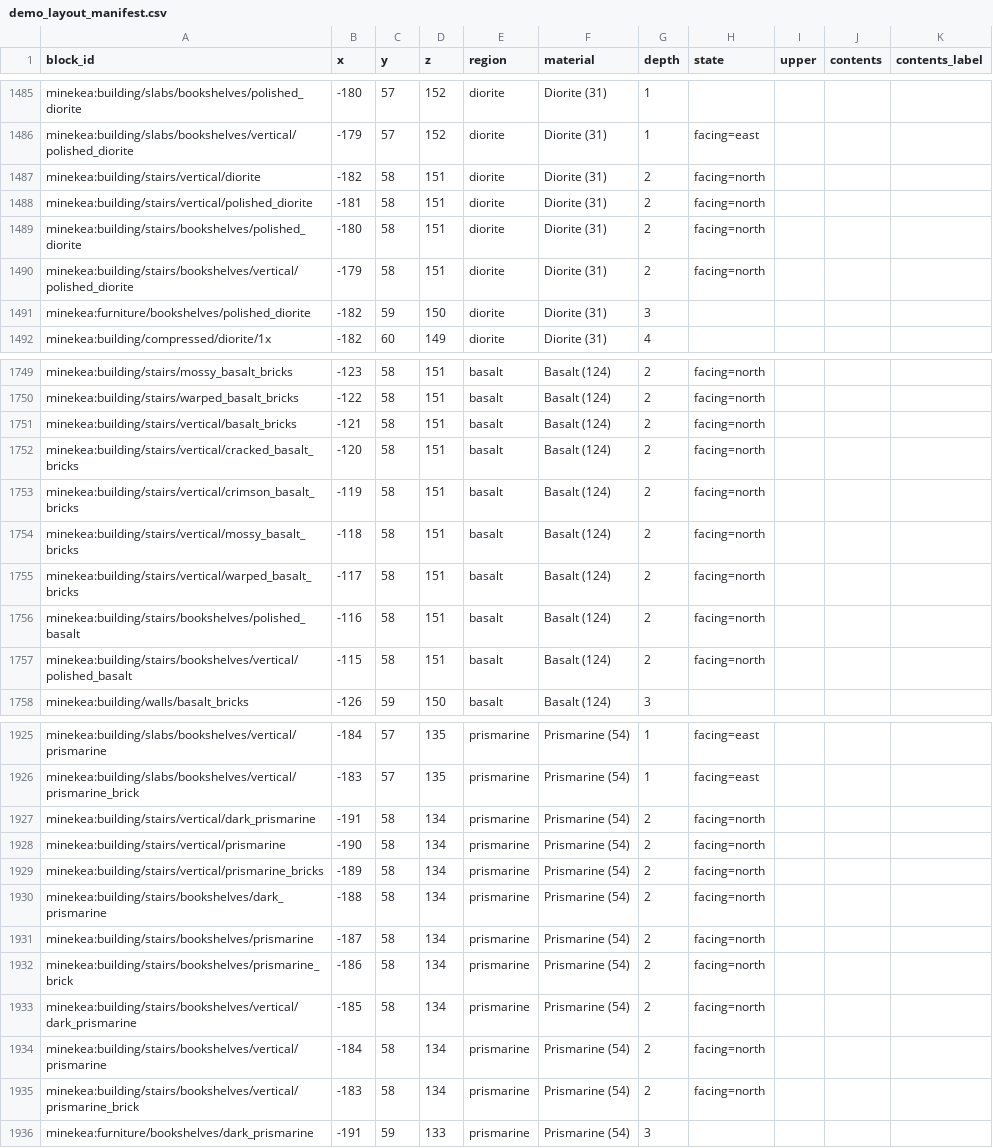
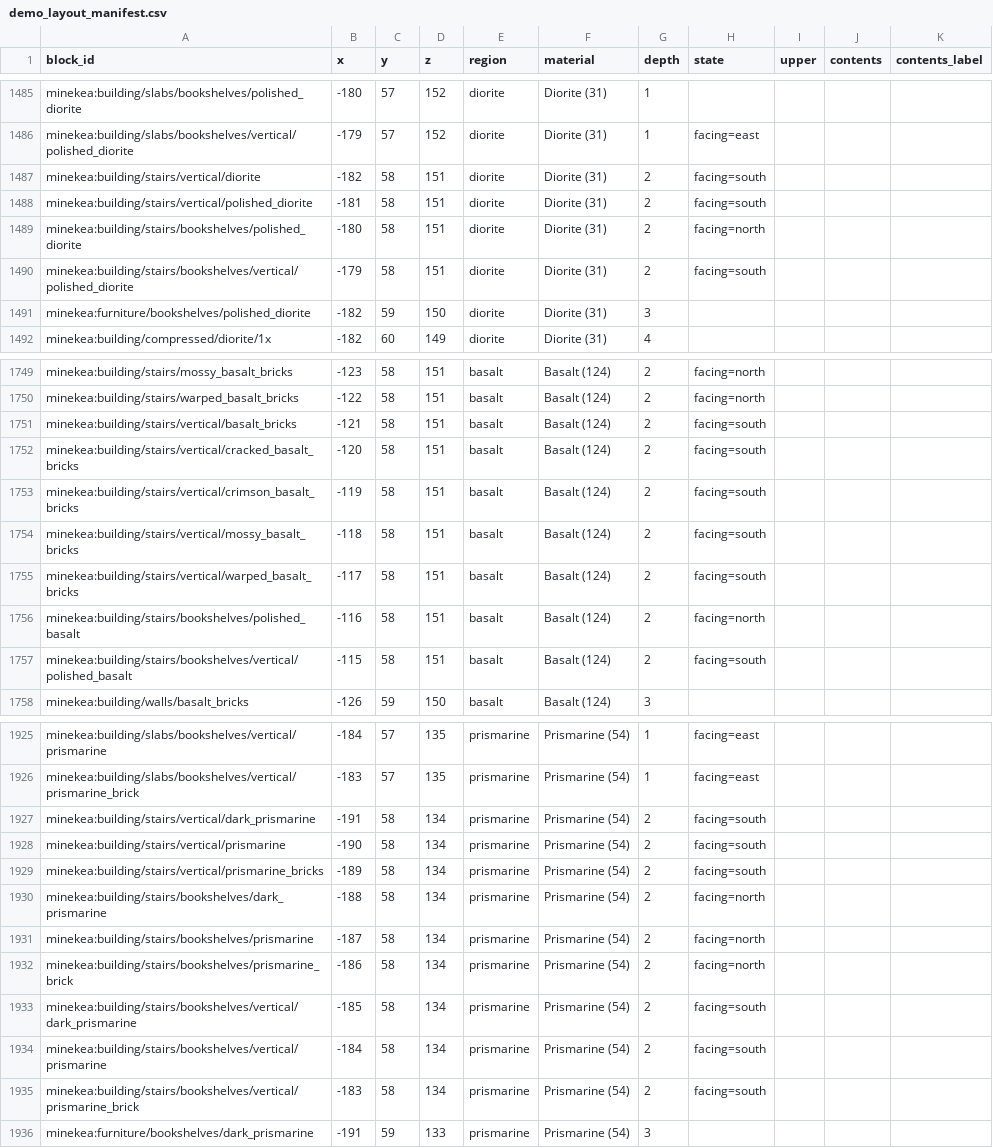
Before and after one commit to chimericdream/minecraft-mods, a CSV file: minekea/demo-world/demo_layout_manifest.csv, drawn as a sheet; only a part is shown, gaps mark what is left out; the diff covers the shown part only.

```diff
--- a/minekea/demo-world/demo_layout_manifest.csv
+++ b/minekea/demo-world/demo_layout_manifest.csv
@@ -1486,6 +1486,6 @@ minekea:building/slabs/bookshelves/polished_diorite,-180,57,152,diorite,Diorite
 minekea:building/slabs/bookshelves/vertical/polished_diorite,-179,57,152,diorite,Diorite (31),1,facing=east,,,
-minekea:building/stairs/vertical/diorite,-182,58,151,diorite,Diorite (31),2,facing=north,,,
-minekea:building/stairs/vertical/polished_diorite,-181,58,151,diorite,Diorite (31),2,facing=north,,,
+minekea:building/stairs/vertical/diorite,-182,58,151,diorite,Diorite (31),2,facing=south,,,
+minekea:building/stairs/vertical/polished_diorite,-181,58,151,diorite,Diorite (31),2,facing=south,,,
 minekea:building/stairs/bookshelves/polished_diorite,-180,58,151,diorite,Diorite (31),2,facing=north,,,
-minekea:building/stairs/bookshelves/vertical/polished_diorite,-179,58,151,diorite,Diorite (31),2,facing=north,,,
+minekea:building/stairs/bookshelves/vertical/polished_diorite,-179,58,151,diorite,Diorite (31),2,facing=south,,,
 minekea:furniture/bookshelves/polished_diorite,-182,59,150,diorite,Diorite (31),3,,,,
@@ -1750,9 +1750,9 @@ minekea:building/stairs/mossy_basalt_bricks,-123,58,151,basalt,Basalt (124),2,fa
 minekea:building/stairs/warped_basalt_bricks,-122,58,151,basalt,Basalt (124),2,facing=north,,,
-minekea:building/stairs/vertical/basalt_bricks,-121,58,151,basalt,Basalt (124),2,facing=north,,,
-minekea:building/stairs/vertical/cracked_basalt_bricks,-120,58,151,basalt,Basalt (124),2,facing=north,,,
-minekea:building/stairs/vertical/crimson_basalt_bricks,-119,58,151,basalt,Basalt (124),2,facing=north,,,
-minekea:building/stairs/vertical/mossy_basalt_bricks,-118,58,151,basalt,Basalt (124),2,facing=north,,,
-minekea:building/stairs/vertical/warped_basalt_bricks,-117,58,151,basalt,Basalt (124),2,facing=north,,,
+minekea:building/stairs/vertical/basalt_bricks,-121,58,151,basalt,Basalt (124),2,facing=south,,,
+minekea:building/stairs/vertical/cracked_basalt_bricks,-120,58,151,basalt,Basalt (124),2,facing=south,,,
+minekea:building/stairs/vertical/crimson_basalt_bricks,-119,58,151,basalt,Basalt (124),2,facing=south,,,
+minekea:building/stairs/vertical/mossy_basalt_bricks,-118,58,151,basalt,Basalt (124),2,facing=south,,,
+minekea:building/stairs/vertical/warped_basalt_bricks,-117,58,151,basalt,Basalt (124),2,facing=south,,,
 minekea:building/stairs/bookshelves/polished_basalt,-116,58,151,basalt,Basalt (124),2,facing=north,,,
-minekea:building/stairs/bookshelves/vertical/polished_basalt,-115,58,151,basalt,Basalt (124),2,facing=north,,,
+minekea:building/stairs/bookshelves/vertical/polished_basalt,-115,58,151,basalt,Basalt (124),2,facing=south,,,
 minekea:building/walls/basalt_bricks,-126,59,150,basalt,Basalt (124),3,,,,
@@ -1926,5 +1926,5 @@ minekea:building/slabs/bookshelves/vertical/prismarine,-184,57,135,prismarine,Pr
 minekea:building/slabs/bookshelves/vertical/prismarine_brick,-183,57,135,prismarine,Prismarine (54),1,facing=east,,,
-minekea:building/stairs/vertical/dark_prismarine,-191,58,134,prismarine,Prismarine (54),2,facing=north,,,
-minekea:building/stairs/vertical/prismarine,-190,58,134,prismarine,Prismarine (54),2,facing=north,,,
-minekea:building/stairs/vertical/prismarine_bricks,-189,58,134,prismarine,Prismarine (54),2,facing=north,,,
+minekea:building/stairs/vertical/dark_prismarine,-191,58,134,prismarine,Prismarine (54),2,facing=south,,,
+minekea:building/stairs/vertical/prismarine,-190,58,134,prismarine,Prismarine (54),2,facing=south,,,
+minekea:building/stairs/vertical/prismarine_bricks,-189,58,134,prismarine,Prismarine (54),2,facing=south,,,
 minekea:building/stairs/bookshelves/dark_prismarine,-188,58,134,prismarine,Prismarine (54),2,facing=north,,,
@@ -1932,5 +1932,5 @@ minekea:building/stairs/bookshelves/prismarine,-187,58,134,prismarine,Prismarine
 minekea:building/stairs/bookshelves/prismarine_brick,-186,58,134,prismarine,Prismarine (54),2,facing=north,,,
-minekea:building/stairs/bookshelves/vertical/dark_prismarine,-185,58,134,prismarine,Prismarine (54),2,facing=north,,,
-minekea:building/stairs/bookshelves/vertical/prismarine,-184,58,134,prismarine,Prismarine (54),2,facing=north,,,
-minekea:building/stairs/bookshelves/vertical/prismarine_brick,-183,58,134,prismarine,Prismarine (54),2,facing=north,,,
+minekea:building/stairs/bookshelves/vertical/dark_prismarine,-185,58,134,prismarine,Prismarine (54),2,facing=south,,,
+minekea:building/stairs/bookshelves/vertical/prismarine,-184,58,134,prismarine,Prismarine (54),2,facing=south,,,
+minekea:building/stairs/bookshelves/vertical/prismarine_brick,-183,58,134,prismarine,Prismarine (54),2,facing=south,,,
 minekea:furniture/bookshelves/dark_prismarine,-191,59,133,prismarine,Prismarine (54),3,,,,
```
Also changed, not shown: 81 edited cells elsewhere in this file, 3 other files.
